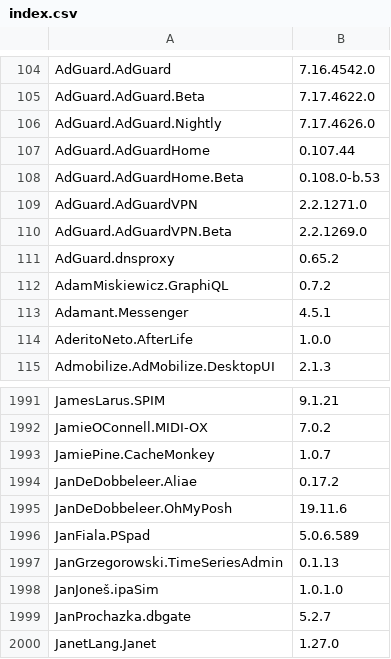
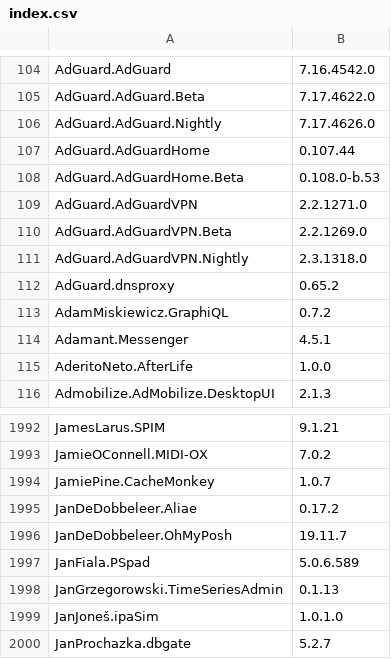
Before and after one commit to svrooij/winget-pkgs-index, a CSV file: index.csv, drawn as a sheet; only a part is shown, gaps mark what is left out; the shorter side is filled out with more unchanged rows.

```diff
--- a/index.csv
+++ b/index.csv
@@ -110,2 +110,3 @@
 "AdGuard.AdGuardVPN.Beta","2.2.1269.0"
+"AdGuard.AdGuardVPN.Nightly","2.3.1318.0"
 "AdGuard.dnsproxy","0.65.2"
@@ -1994,3 +1995,3 @@
 "JanDeDobbeleer.Aliae","0.17.2"
-"JanDeDobbeleer.OhMyPosh","19.11.6"
+"JanDeDobbeleer.OhMyPosh","19.11.7"
 "JanFiala.PSpad","5.0.6.589"
```
Also changed, not shown: 1 other file.
